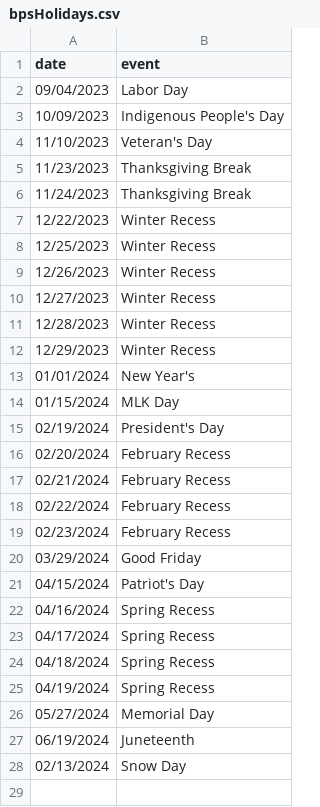
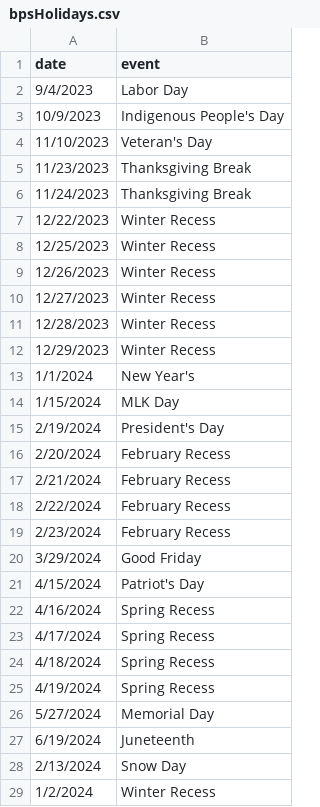
Before and after one commit to holdind/bpsr, a CSV file: data/bpsHolidays.csv, drawn as a sheet.

Commit message:
calendar updates
small tweaks to FY24 calendar data set

```diff
--- a/data/bpsHolidays.csv
+++ b/data/bpsHolidays.csv
@@ -1,4 +1,4 @@
 date,event
-09/04/2023,Labor Day
-10/09/2023,Indigenous People's Day
+9/4/2023,Labor Day
+10/9/2023,Indigenous People's Day
 11/10/2023,Veteran's Day
@@ -12,17 +12,18 @@ date,event
 12/29/2023,Winter Recess
-01/01/2024,New Year's
-01/15/2024,MLK Day
-02/19/2024,President's Day
-02/20/2024,February Recess
-02/21/2024,February Recess
-02/22/2024,February Recess
-02/23/2024,February Recess
-03/29/2024,Good Friday
-04/15/2024,Patriot's Day
-04/16/2024,Spring Recess
-04/17/2024,Spring Recess
-04/18/2024,Spring Recess
-04/19/2024,Spring Recess
-05/27/2024,Memorial Day
-06/19/2024,Juneteenth
-02/13/2024,Snow Day
+1/1/2024,New Year's
+1/15/2024,MLK Day
+2/19/2024,President's Day
+2/20/2024,February Recess
+2/21/2024,February Recess
+2/22/2024,February Recess
+2/23/2024,February Recess
+3/29/2024,Good Friday
+4/15/2024,Patriot's Day
+4/16/2024,Spring Recess
+4/17/2024,Spring Recess
+4/18/2024,Spring Recess
+4/19/2024,Spring Recess
+5/27/2024,Memorial Day
+6/19/2024,Juneteenth
+2/13/2024,Snow Day
+1/2/2024,Winter Recess
```
Also changed, not shown: 1 other file.
